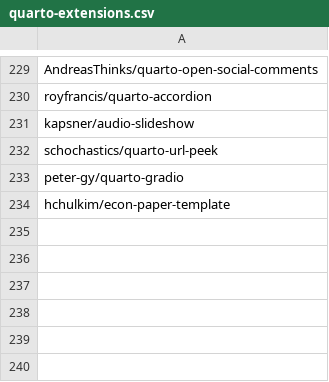
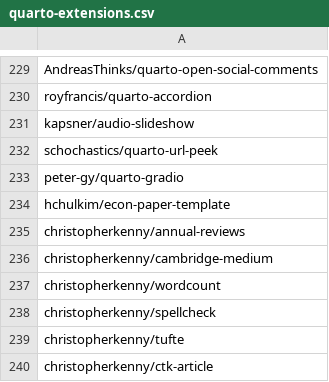
Before and after one commit to mcanouil/quarto-extensions, a CSV file: extensions/quarto-extensions.csv, drawn as a sheet; only a part is shown, gaps mark what is left out; the diff names each change by its address in the sheet, - before the commit and + after, or states it on an @@ line.

Commit message:
chore: Adds 6 extensions (#147)

```diff
--- a/extensions/quarto-extensions.csv
+++ b/extensions/quarto-extensions.csv
+row 235: christopherkenny/annual-reviews
+row 236: christopherkenny/cambridge-medium
+row 237: christopherkenny/wordcount
+row 238: christopherkenny/spellcheck
+row 239: christopherkenny/tufte
+row 240: christopherkenny/ctk-article
```
